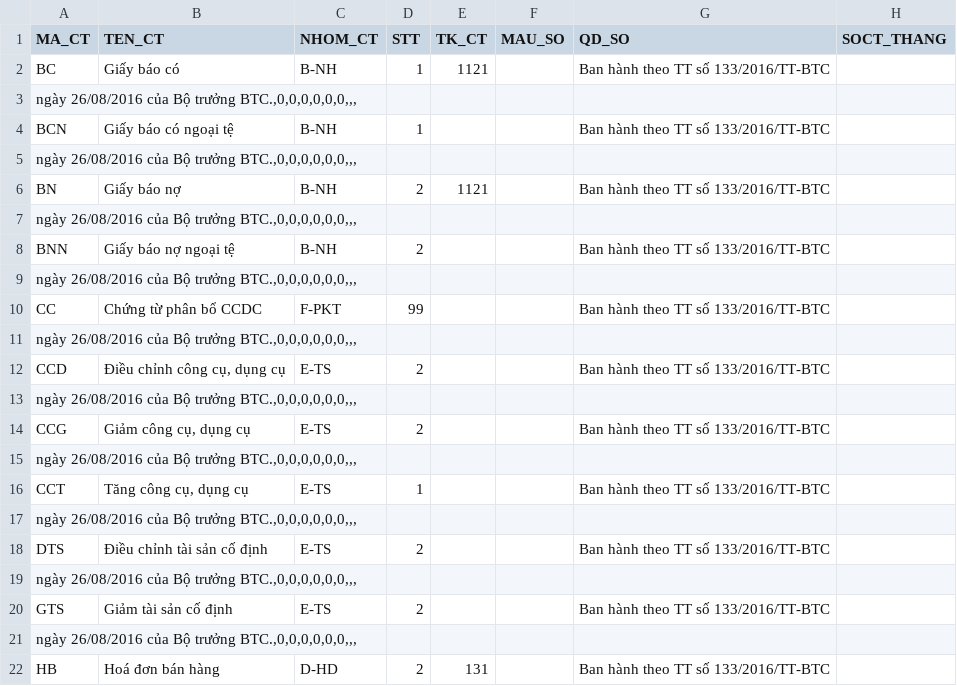
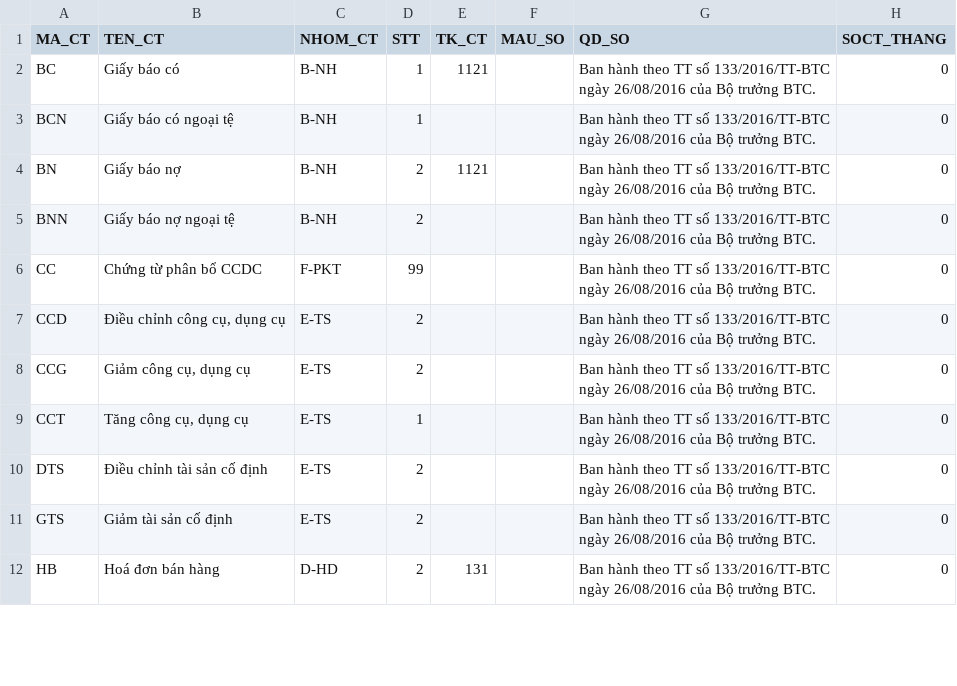
Before and after one commit to linhsayshii/phanmem-ketoan, a CSV file: packages/coa-data/reference/sunsoft/OrgDMCT.csv, drawn as a sheet; only a part is shown; the diff covers the shown part only.

```diff
--- a/packages/coa-data/reference/sunsoft/OrgDMCT.csv
+++ b/packages/coa-data/reference/sunsoft/OrgDMCT.csv
@@ -1,22 +1,12 @@
 MA_CT,TEN_CT,NHOM_CT,STT,TK_CT,MAU_SO,QD_SO,SOCT_THANG
-BC,Giấy báo có,B-NH,1,1121,,Ban hành theo TT số 133/2016/TT-BTC,
-"ngày 26/08/2016 của Bộ trưởng BTC.,0,0,0,0,0,0,,,",,,,,,,
-BCN,Giấy báo có ngoại tệ,B-NH,1,,,Ban hành theo TT số 133/2016/TT-BTC,
-"ngày 26/08/2016 của Bộ trưởng BTC.,0,0,0,0,0,0,,,",,,,,,,
-BN,Giấy báo nợ,B-NH,2,1121,,Ban hành theo TT số 133/2016/TT-BTC,
-"ngày 26/08/2016 của Bộ trưởng BTC.,0,0,0,0,0,0,,,",,,,,,,
-BNN,Giấy báo nợ ngoại tệ,B-NH,2,,,Ban hành theo TT số 133/2016/TT-BTC,
-"ngày 26/08/2016 của Bộ trưởng BTC.,0,0,0,0,0,0,,,",,,,,,,
-CC,Chứng từ phân bổ CCDC,F-PKT,99,,,Ban hành theo TT số 133/2016/TT-BTC,
-"ngày 26/08/2016 của Bộ trưởng BTC.,0,0,0,0,0,0,,,",,,,,,,
-CCD,"Điều chỉnh công cụ, dụng cụ",E-TS,2,,,Ban hành theo TT số 133/2016/TT-BTC,
-"ngày 26/08/2016 của Bộ trưởng BTC.,0,0,0,0,0,0,,,",,,,,,,
-CCG,"Giảm công cụ, dụng cụ",E-TS,2,,,Ban hành theo TT số 133/2016/TT-BTC,
-"ngày 26/08/2016 của Bộ trưởng BTC.,0,0,0,0,0,0,,,",,,,,,,
-CCT,"Tăng công cụ, dụng cụ",E-TS,1,,,Ban hành theo TT số 133/2016/TT-BTC,
-"ngày 26/08/2016 của Bộ trưởng BTC.,0,0,0,0,0,0,,,",,,,,,,
-DTS,Điều chỉnh tài sản cố định,E-TS,2,,,Ban hành theo TT số 133/2016/TT-BTC,
-"ngày 26/08/2016 của Bộ trưởng BTC.,0,0,0,0,0,0,,,",,,,,,,
-GTS,Giảm tài sản cố định,E-TS,2,,,Ban hành theo TT số 133/2016/TT-BTC,
-"ngày 26/08/2016 của Bộ trưởng BTC.,0,0,0,0,0,0,,,",,,,,,,
-HB,Hoá đơn bán hàng,D-HD,2,131,,Ban hành theo TT số 133/2016/TT-BTC,
+BC,Giấy báo có,B-NH,1,1121,,Ban hành theo TT số 133/2016/TT-BTC ngày 26/08/2016 của Bộ trưởng BTC.,0
+BCN,Giấy báo có ngoại tệ,B-NH,1,,,Ban hành theo TT số 133/2016/TT-BTC ngày 26/08/2016 của Bộ trưởng BTC.,0
+BN,Giấy báo nợ,B-NH,2,1121,,Ban hành theo TT số 133/2016/TT-BTC ngày 26/08/2016 của Bộ trưởng BTC.,0
+BNN,Giấy báo nợ ngoại tệ,B-NH,2,,,Ban hành theo TT số 133/2016/TT-BTC ngày 26/08/2016 của Bộ trưởng BTC.,0
+CC,Chứng từ phân bổ CCDC,F-PKT,99,,,Ban hành theo TT số 133/2016/TT-BTC ngày 26/08/2016 của Bộ trưởng BTC.,0
+CCD,"Điều chỉnh công cụ, dụng cụ",E-TS,2,,,Ban hành theo TT số 133/2016/TT-BTC ngày 26/08/2016 của Bộ trưởng BTC.,0
+CCG,"Giảm công cụ, dụng cụ",E-TS,2,,,Ban hành theo TT số 133/2016/TT-BTC ngày 26/08/2016 của Bộ trưởng BTC.,0
+CCT,"Tăng công cụ, dụng cụ",E-TS,1,,,Ban hành theo TT số 133/2016/TT-BTC ngày 26/08/2016 của Bộ trưởng BTC.,0
+DTS,Điều chỉnh tài sản cố định,E-TS,2,,,Ban hành theo TT số 133/2016/TT-BTC ngày 26/08/2016 của Bộ trưởng BTC.,0
+GTS,Giảm tài sản cố định,E-TS,2,,,Ban hành theo TT số 133/2016/TT-BTC ngày 26/08/2016 của Bộ trưởng BTC.,0
+HB,Hoá đơn bán hàng,D-HD,2,131,,Ban hành theo TT số 133/2016/TT-BTC ngày 26/08/2016 của Bộ trưởng BTC.,0
```
Also changed, not shown: 33 removed rows and 64 edited cells elsewhere in this file, packages/coa-data/reference/sunsoft/DesBC_CDKT_B01A_133.csv, packages/coa-data/reference/sunsoft/DesBC_CDKT_B01_200.csv, 13 other files.
